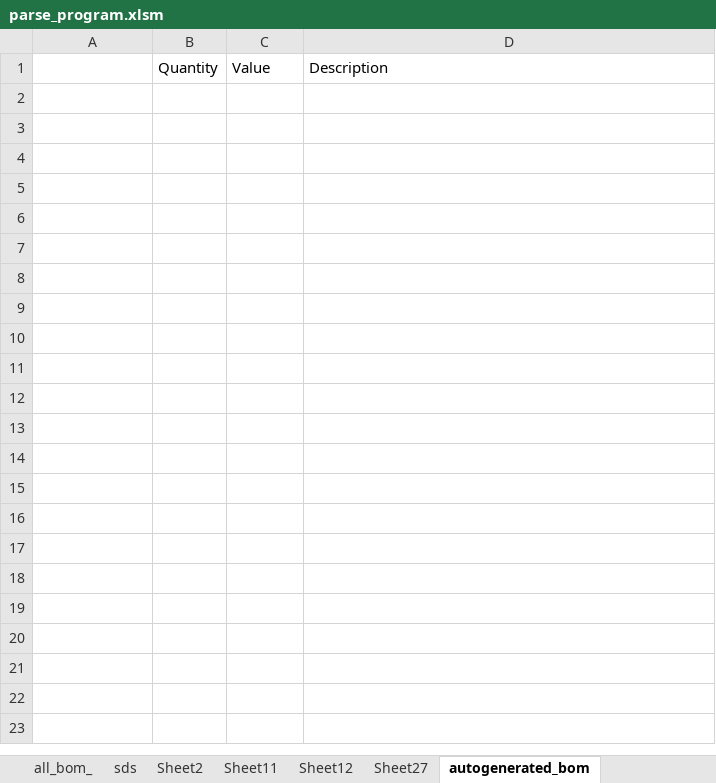
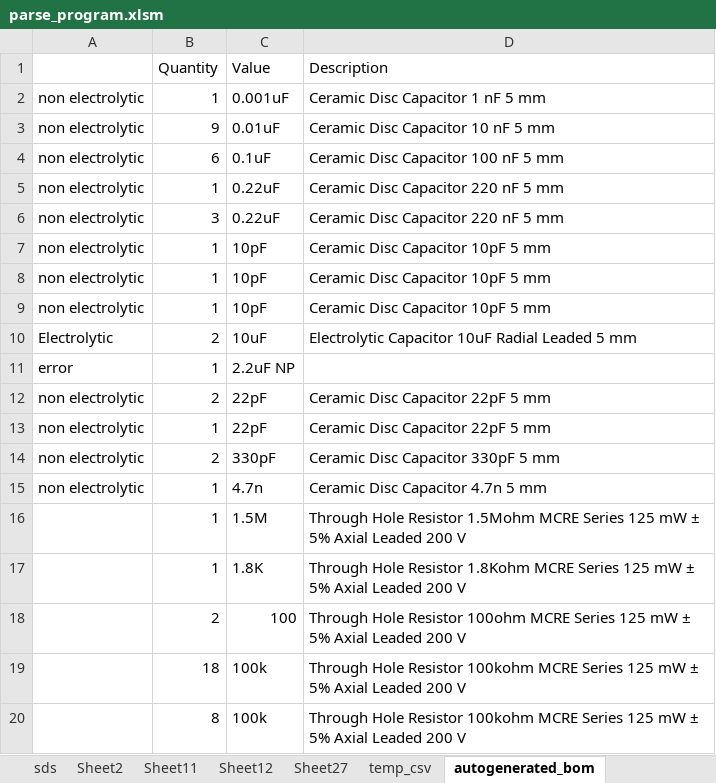
Before and after one commit to carebare47/KiBoM, an Excel workbook: parse_program.xlsm, sheet autogenerated_bom, drawn as a sheet; only a part is shown; values as stored, in another font and other column widths than the file's, no borders; the diff covers the shown part only; the diff names each change by its address in the sheet, - before the commit and + after, or states it on an @@ line.

Commit message:
refactoring, res good, cap almost

```diff
--- a/parse_program.xlsm (sheet autogenerated_bom)
+++ b/parse_program.xlsm (sheet autogenerated_bom)
+row 2: non electrolytic | 1 | 0.001uF | Ceramic Disc Capacitor 1 nF 5 mm
+row 3: non electrolytic | 9 | 0.01uF | Ceramic Disc Capacitor 10 nF 5 mm
+row 4: non electrolytic | 6 | 0.1uF | Ceramic Disc Capacitor 100 nF 5 mm
+row 5: non electrolytic | 1 | 0.22uF | Ceramic Disc Capacitor 220 nF 5 mm
+row 6: non electrolytic | 3 | 0.22uF | Ceramic Disc Capacitor 220 nF 5 mm
+row 7: non electrolytic | 1 | 10pF | Ceramic Disc Capacitor 10pF 5 mm
+row 8: non electrolytic | 1 | 10pF | Ceramic Disc Capacitor 10pF 5 mm
+row 9: non electrolytic | 1 | 10pF | Ceramic Disc Capacitor 10pF 5 mm
+row 10: Electrolytic | 2 | 10uF | Electrolytic Capacitor 10uF Radial Leaded 5 mm
+row 11: error | 1 | 2.2uF NP
+row 12: non electrolytic | 2 | 22pF | Ceramic Disc Capacitor 22pF 5 mm
+row 13: non electrolytic | 1 | 22pF | Ceramic Disc Capacitor 22pF 5 mm
+row 14: non electrolytic | 2 | 330pF | Ceramic Disc Capacitor 330pF 5 mm
+row 15: non electrolytic | 1 | 4.7n | Ceramic Disc Capacitor 4.7n 5 mm
+row 16:  | 1 | 1.5M | Through Hole Resistor 1.5Mohm MCRE Series 125 mW ± 5% Axial Leaded 200 V
+row 17:  | 1 | 1.8K | Through Hole Resistor 1.8Kohm MCRE Series 125 mW ± 5% Axial Leaded 200 V
+row 18:  | 2 | 100 | Through Hole Resistor 100ohm MCRE Series 125 mW ± 5% Axial Leaded 200 V
+row 19:  | 18 | 100k | Through Hole Resistor 100kohm MCRE Series 125 mW ± 5% Axial Leaded 200 V
+row 20:  | 8 | 100k | Through Hole Resistor 100kohm MCRE Series 125 mW ± 5% Axial Leaded 200 V
```
Also changed, not shown: 36 added rows elsewhere in this sheet, sheet require_manual_entry, sheet all_bom_, other sheet tabs, charts or pictures.
